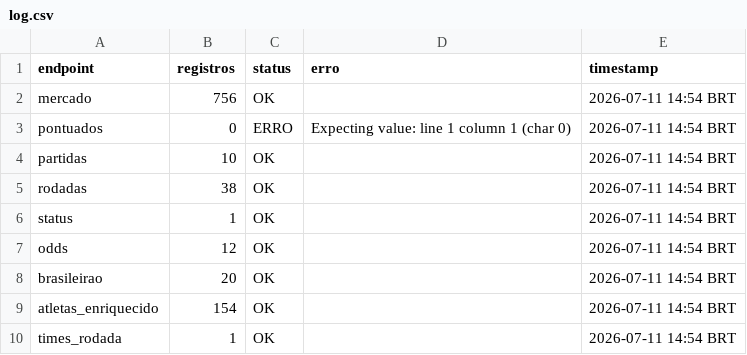
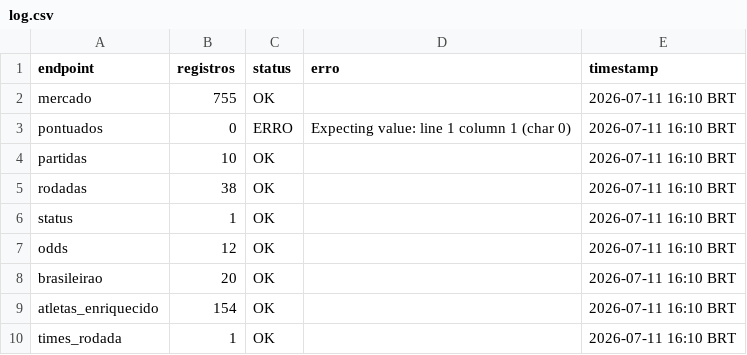
Before and after one commit to FilipeNamorato/extracaoCartola, a CSV file: docs/data/current/log.csv, drawn as a sheet.

```diff
--- a/docs/data/current/log.csv
+++ b/docs/data/current/log.csv
@@ -1,10 +1,10 @@
 endpoint,registros,status,erro,timestamp
-mercado,756,OK,,2026-07-11 14:54 BRT
-pontuados,0,ERRO,Expecting value: line 1 column 1 (char 0),2026-07-11 14:54 BRT
-partidas,10,OK,,2026-07-11 14:54 BRT
-rodadas,38,OK,,2026-07-11 14:54 BRT
-status,1,OK,,2026-07-11 14:54 BRT
-odds,12,OK,,2026-07-11 14:54 BRT
-brasileirao,20,OK,,2026-07-11 14:54 BRT
-atletas_enriquecido,154,OK,,2026-07-11 14:54 BRT
-times_rodada,1,OK,,2026-07-11 14:54 BRT
+mercado,755,OK,,2026-07-11 16:10 BRT
+pontuados,0,ERRO,Expecting value: line 1 column 1 (char 0),2026-07-11 16:10 BRT
+partidas,10,OK,,2026-07-11 16:10 BRT
+rodadas,38,OK,,2026-07-11 16:10 BRT
+status,1,OK,,2026-07-11 16:10 BRT
+odds,12,OK,,2026-07-11 16:10 BRT
+brasileirao,20,OK,,2026-07-11 16:10 BRT
+atletas_enriquecido,154,OK,,2026-07-11 16:10 BRT
+times_rodada,1,OK,,2026-07-11 16:10 BRT
```
Also changed, not shown: docs/data/current/atletas.csv, docs/data/current/mercado.csv, 10 other files.
